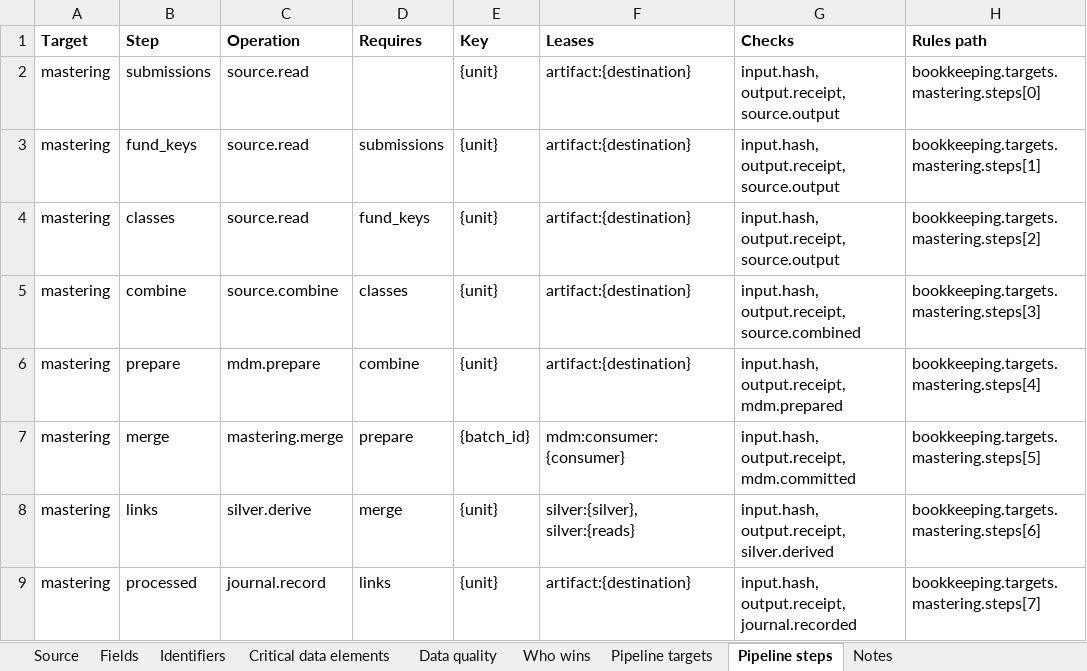
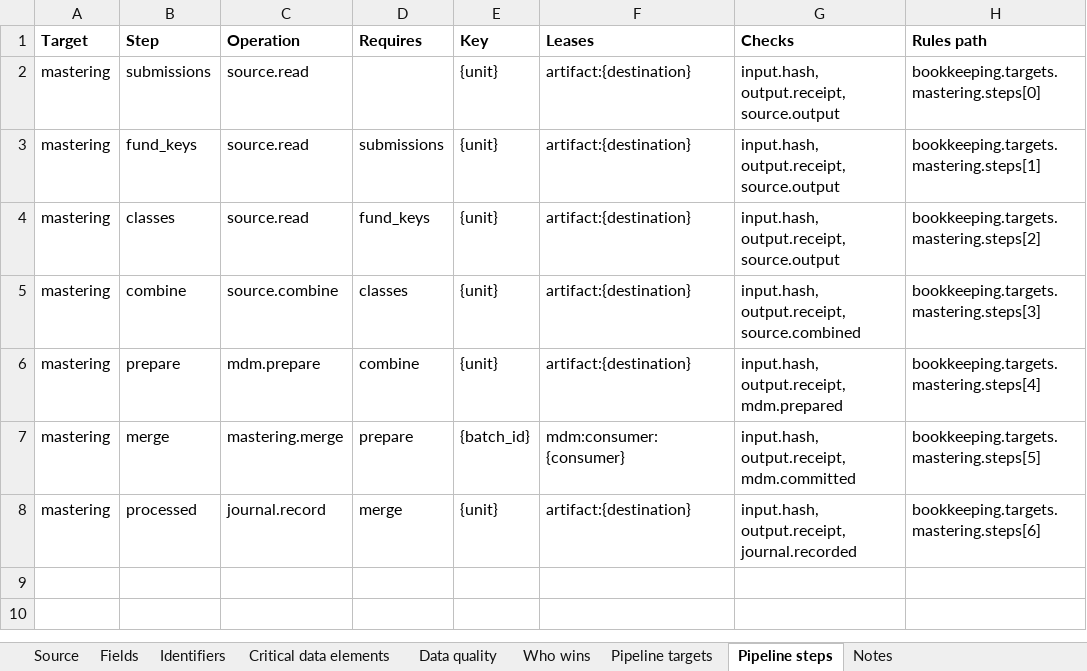
Before and after one commit to paulananth/edgartools-platform, an Excel workbook: rules/sources/sec.ncen.class/MAPPING.xlsx, sheet Pipeline steps, drawn as a sheet; values as stored, in another font and other column widths than the file's, no borders; removed rows and columns are numbered as before the commit, all else as after; the diff names each change by its address in the sheet, - before the commit and + after, or states it on an @@ line.

```diff
--- a/rules/sources/sec.ncen.class/MAPPING.xlsx (sheet Pipeline steps)
+++ b/rules/sources/sec.ncen.class/MAPPING.xlsx (sheet Pipeline steps)
-row 8: mastering | links | silver.derive | merge | {unit} | silver:{silver}, silver:{reads} | input.hash, output.receipt, silver.derived | bookkeeping.targets.mastering.steps[6]
-D8 (Requires): links
+D8 (Requires): merge
-H8 (Rules path): bookkeeping.targets.mastering.steps[7]
+H8 (Rules path): bookkeeping.targets.mastering.steps[6]
```
Also changed, not shown: rules/sources/gleif/MAPPING.xlsx, rules/sources/sec.ncen.fund/MAPPING.xlsx, 22 other files.
